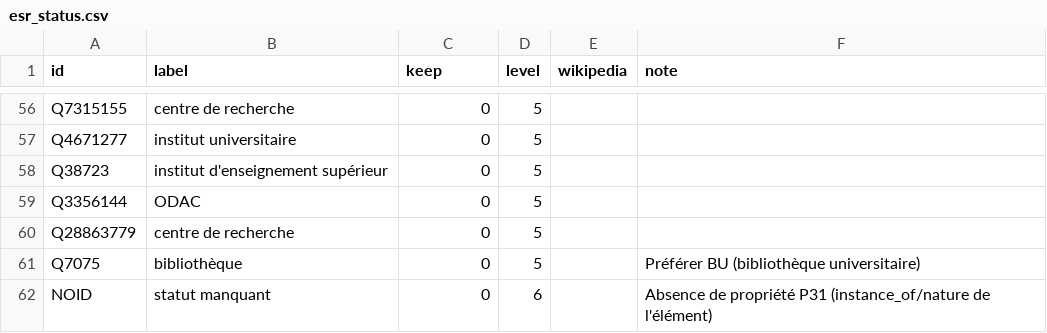
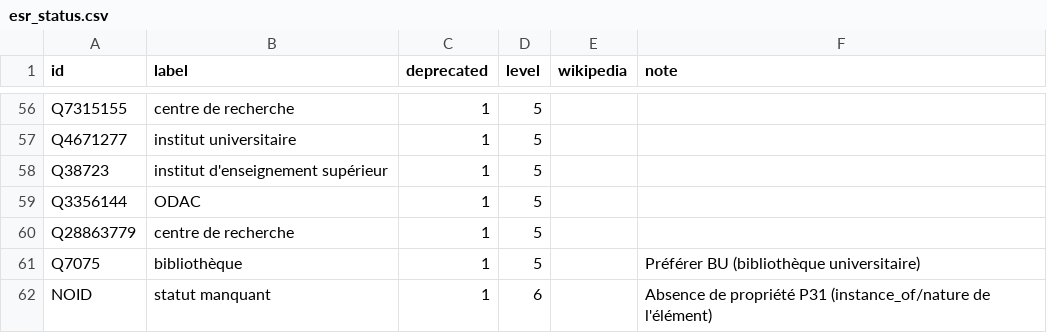
Before and after one commit to nfrerebeau/DataESR, a CSV file: data-raw/esr_status.csv, drawn as a sheet; only a part is shown, gaps mark what is left out; the diff covers the shown part only.

```diff
--- a/data-raw/esr_status.csv
+++ b/data-raw/esr_status.csv
@@ -1 +1 @@
-"id","label","keep","level","wikipedia","note"
+"id","label","deprecated","level","wikipedia","note"
@@ -56,7 +56,7 @@
-"Q7315155","centre de recherche",0,5,,
-"Q4671277","institut universitaire",0,5,,
-"Q38723","institut d'enseignement supérieur",0,5,,
-"Q3356144","ODAC",0,5,,
-"Q28863779","centre de recherche",0,5,,
-"Q7075","bibliothèque",0,5,,"Préférer BU (bibliothèque universitaire)"
-"NOID","statut manquant",0,6,,"Absence de propriété P31 (instance_of/nature de l'élément)"
+"Q7315155","centre de recherche",1,5,,
+"Q4671277","institut universitaire",1,5,,
+"Q38723","institut d'enseignement supérieur",1,5,,
+"Q3356144","ODAC",1,5,,
+"Q28863779","centre de recherche",1,5,,
+"Q7075","bibliothèque",1,5,,"Préférer BU (bibliothèque universitaire)"
+"NOID","statut manquant",1,6,,"Absence de propriété P31 (instance_of/nature de l'élément)"
```
Also changed, not shown: 54 edited cells elsewhere in this file, 4 other files.
